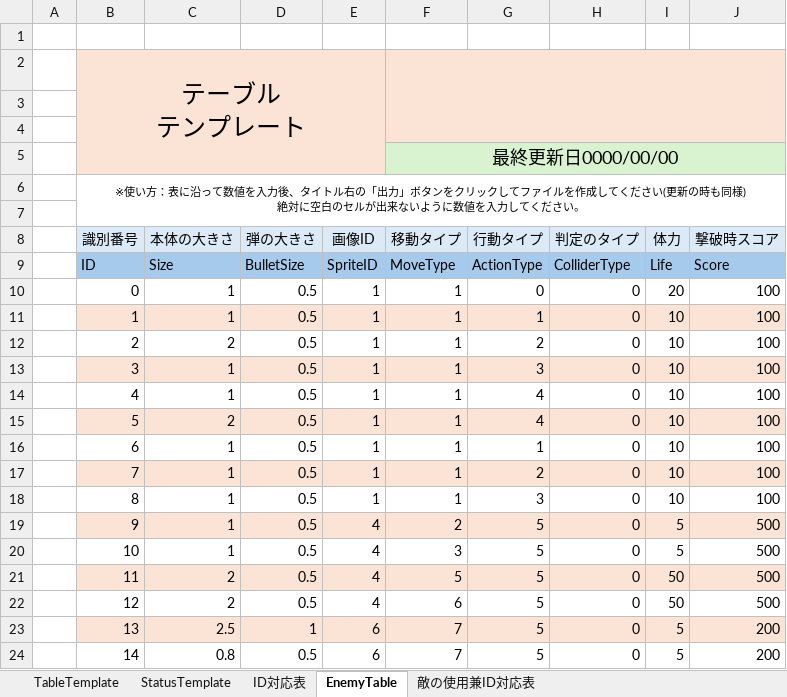
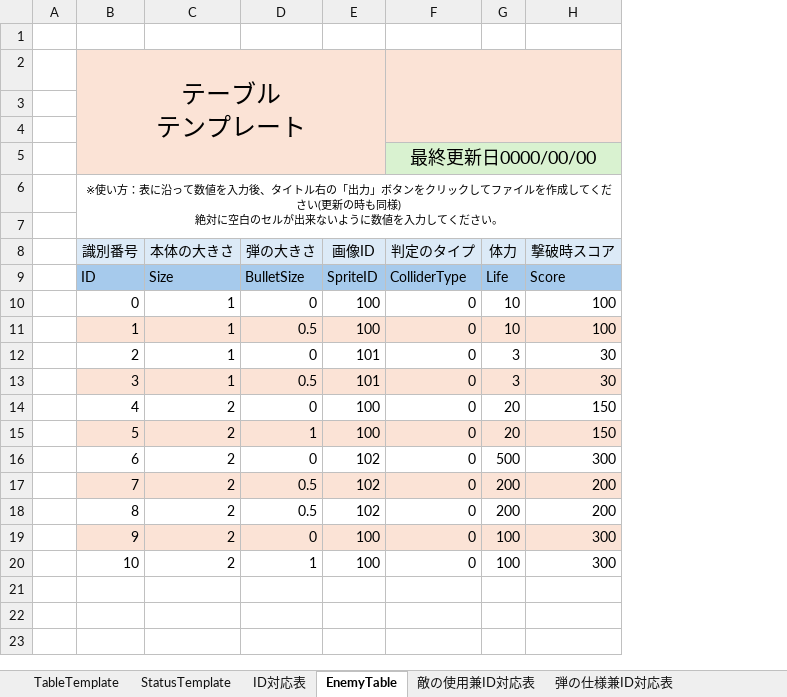
Before and after one commit to CharaMel495/Re_PigeonShooting, an Excel workbook: Assets/ParameterControll/パラメータ調整表.xlsm, sheet EnemyTable, drawn as a sheet; values as stored, in another font and other column widths than the file's, no borders; charts and pictures not drawn; removed rows and columns are numbered as before the commit, all else as after; the diff names each change by its address in the sheet, - before the commit and + after, or states it on an @@ line.

```diff
--- a/Assets/ParameterControll/パラメータ調整表.xlsm (sheet EnemyTable)
+++ b/Assets/ParameterControll/パラメータ調整表.xlsm (sheet EnemyTable)
+sheet tab: 弾の仕様兼ID対応表
-column F (移動タイプ), row 5: 最終更新日0000/00/00; rows 9-20: MoveType | 1 | 1 | 1 | 1 | 1 | 1 | 1 | 1 | 1 | 2 | 3
-column G (行動タイプ), rows 9-20: ActionType | 0 | 1 | 2 | 3 | 4 | 4 | 1 | 2 | 3 | 5 | 5
+F2:H4 merged
-F5 (判定のタイプ): (empty)
+F5 (判定のタイプ): 最終更新日0000/00/00
+F5:H5 merged
-D10 (弾の大きさ): 0.5
+D10 (弾の大きさ): 0
-E10:E11 (画像ID): 1
+E10:E11 (画像ID): 100
-G10 (体力): 20
+G10 (体力): 10
-C12 (本体の大きさ): 2
+C12 (本体の大きさ): 1
-D12 (弾の大きさ): 0.5
+D12 (弾の大きさ): 0
-E12:E13 (画像ID): 1
+E12:E13 (画像ID): 101
-G12:G13 (体力): 10
+G12:G13 (体力): 3
-H12:H13 (撃破時スコア): 100
+H12:H13 (撃破時スコア): 30
-C14 (本体の大きさ): 1
+C14 (本体の大きさ): 2
-D14 (弾の大きさ): 0.5
+D14 (弾の大きさ): 0
-E14:E15 (画像ID): 1
+E14:E15 (画像ID): 100
-G14:G15 (体力): 10
+G14:G15 (体力): 20
-H14:H15 (撃破時スコア): 100
+H14:H15 (撃破時スコア): 150
-D15 (弾の大きさ): 0.5
+D15 (弾の大きさ): 1
-C16:C20 (本体の大きさ): 1
+C16:C20 (本体の大きさ): 2
-D16 (弾の大きさ): 0.5
+D16 (弾の大きさ): 0
-E16:E18 (画像ID): 1
+E16:E18 (画像ID): 102
-G16 (体力): 10
+G16 (体力): 500
-H16 (撃破時スコア): 100
+H16 (撃破時スコア): 300
-G17:G18 (体力): 10
+G17:G18 (体力): 200
-H17:H18 (撃破時スコア): 100
+H17:H18 (撃破時スコア): 200
-D19 (弾の大きさ): 0.5
+D19 (弾の大きさ): 0
-E19:E20 (画像ID): 4
+E19:E20 (画像ID): 100
-G19:G20 (体力): 5
+G19:G20 (体力): 100
-H19:H20 (撃破時スコア): 500
+H19:H20 (撃破時スコア): 300
-D20 (弾の大きさ): 0.5
+D20 (弾の大きさ): 1
-row 21:  | 11 | 2 | 0.5 | 4 | 5 | 5 | 0 | 50 | 500
-row 22:  | 12 | 2 | 0.5 | 4 | 6 | 5 | 0 | 50 | 500
-row 23:  | 13 | 2.5 | 1 | 6 | 7 | 5 | 0 | 5 | 200
-row 24:  | 14 | 0.8 | 0.5 | 6 | 7 | 5 | 0 | 5 | 200
```
Also changed, not shown: sheet 敵の使用兼ID対応表, charts or pictures, 12 other files.
